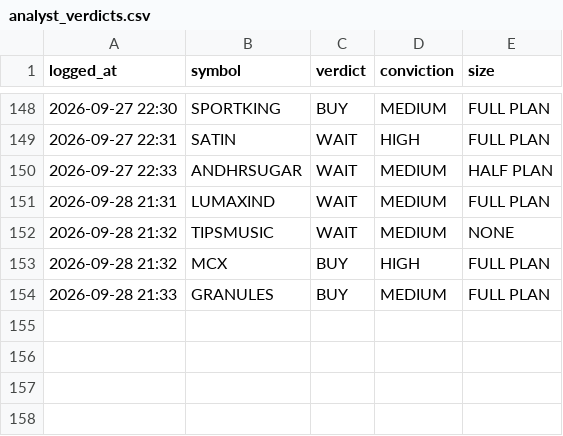
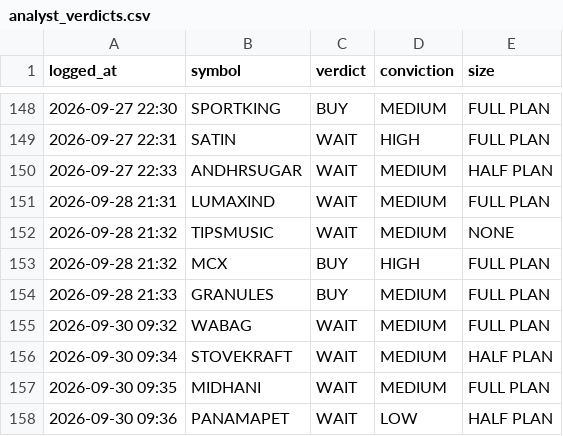
Before and after one commit to kartikeyaav/Golden-Stock, a CSV file: multibagger_screener/multibagger_screener/journal/analyst_verdicts.csv, drawn as a sheet; only a part is shown, gaps mark what is left out; the diff names each change by its address in the sheet, - before the commit and + after, or states it on an @@ line.

```diff
--- a/multibagger_screener/multibagger_screener/journal/analyst_verdicts.csv
+++ b/multibagger_screener/multibagger_screener/journal/analyst_verdicts.csv
+row 155: 2026-09-30 09:32 | WABAG | WAIT | MEDIUM | FULL PLAN
+row 156: 2026-09-30 09:34 | STOVEKRAFT | WAIT | MEDIUM | HALF PLAN
+row 157: 2026-09-30 09:35 | MIDHANI | WAIT | MEDIUM | FULL PLAN
+row 158: 2026-09-30 09:36 | PANAMAPET | WAIT | LOW | HALF PLAN
```
Also changed, not shown: 5 other files.
